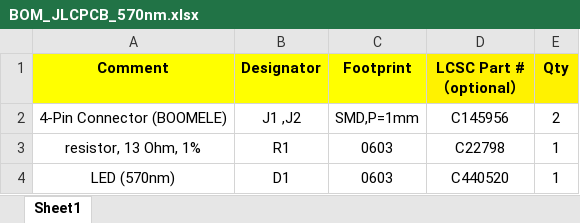
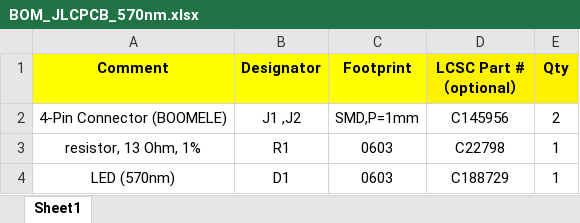
Before and after one commit to iorodeo/basic_led, an Excel workbook: 570nm/BOM_JLCPCB_570nm.xlsx, sheet Sheet1, drawn as a sheet; values as stored, in another font and other column widths than the file's, no borders; the diff names each change by its address in the sheet, - before the commit and + after, or states it on an @@ line.

```diff
--- a/570nm/BOM_JLCPCB_570nm.xlsx (sheet Sheet1)
+++ b/570nm/BOM_JLCPCB_570nm.xlsx (sheet Sheet1)
-D4 (LCSC Part #（optional）): C440520
+D4 (LCSC Part #（optional）): C188729
```
Also changed, not shown: 32 other files.
